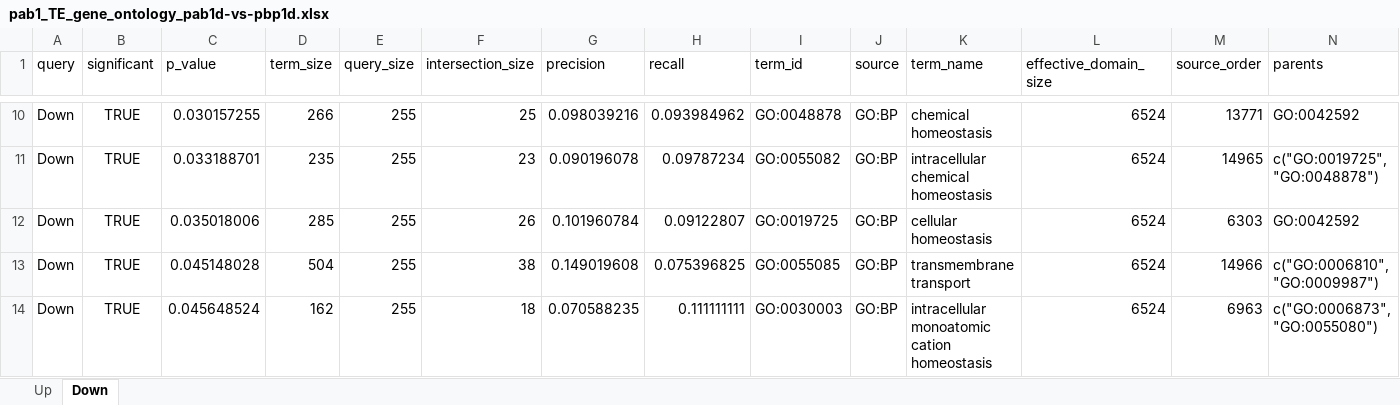
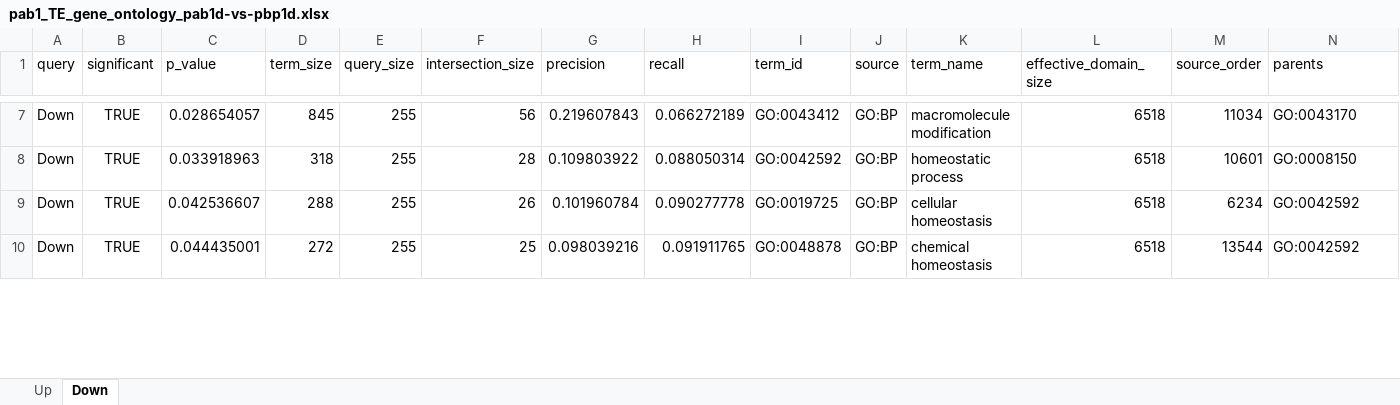
Before and after one commit to Jacobson-Lab/Pab1_deletion, an Excel workbook: Analysis scripts/TE/pab1_TE_gene_ontology_pab1d-vs-pbp1d.xlsx, sheet Down, drawn as a sheet; only a part is shown, gaps mark what is left out; values as stored, in another font and other column widths than the file's, no borders; removed rows and columns are numbered as before the commit, all else as after; the diff covers the shown part only; the diff names each change by its address in the sheet, - before the commit and + after, or states it on an @@ line.

```diff
--- a/Analysis scripts/TE/pab1_TE_gene_ontology_pab1d-vs-pbp1d.xlsx (sheet Down)
+++ b/Analysis scripts/TE/pab1_TE_gene_ontology_pab1d-vs-pbp1d.xlsx (sheet Down)
-C7 (p_value): 0.030157255
+C7 (p_value): 0.028654057
-D7 (term_size): 266
+D7 (term_size): 845
-F7 (intersection_size): 25
+F7 (intersection_size): 56
-G7 (precision): 0.098039216
+G7 (precision): 0.219607843
-H7 (recall): 0.093984962
+H7 (recall): 0.066272189
-I7 (term_id): GO:0048878
+I7 (term_id): GO:0043412
-K7 (term_name): chemical homeostasis
+K7 (term_name): macromolecule modification
-L7:L10 (effective_domain_size): 6524
+L7:L10 (effective_domain_size): 6518
-M7 (source_order): 13771
+M7 (source_order): 11034
-N7 (parents): GO:0042592
+N7 (parents): GO:0043170
-C8 (p_value): 0.033188701
+C8 (p_value): 0.033918963
-D8 (term_size): 235
+D8 (term_size): 318
-F8 (intersection_size): 23
+F8 (intersection_size): 28
-G8 (precision): 0.090196078
+G8 (precision): 0.109803922
-H8 (recall): 0.09787234
+H8 (recall): 0.088050314
-I8 (term_id): GO:0055082
+I8 (term_id): GO:0042592
-K8 (term_name): intracellular chemical homeostasis
+K8 (term_name): homeostatic process
-M8 (source_order): 14965
+M8 (source_order): 10601
-N8 (parents): c("GO:0019725", "GO:0048878")
+N8 (parents): GO:0008150
-C9 (p_value): 0.035018006
+C9 (p_value): 0.042536607
-D9 (term_size): 285
+D9 (term_size): 288
-H9 (recall): 0.09122807
+H9 (recall): 0.090277778
-M9 (source_order): 6303
+M9 (source_order): 6234
-C10 (p_value): 0.045148028
+C10 (p_value): 0.044435001
-D10 (term_size): 504
+D10 (term_size): 272
-F10 (intersection_size): 38
+F10 (intersection_size): 25
-G10 (precision): 0.149019608
+G10 (precision): 0.098039216
-H10 (recall): 0.075396825
+H10 (recall): 0.091911765
-I10 (term_id): GO:0055085
+I10 (term_id): GO:0048878
-K10 (term_name): transmembrane transport
+K10 (term_name): chemical homeostasis
-M10 (source_order): 14966
+M10 (source_order): 13544
-N10 (parents): c("GO:0006810", "GO:0009987")
+N10 (parents): GO:0042592
-row 14: Down | TRUE | 0.045648524 | 162 | 255 | 18 | 0.070588235 | 0.111111111 | GO:0030003 | GO:BP | intracellular monoatomic cation homeostasis | 6524 | 6963 | c("GO:0006873", "GO:0055080")
```
Also changed, not shown: 2 added rows, 8 removed rows and 77 edited cells elsewhere in this sheet, sheet Up, 1 other file.
